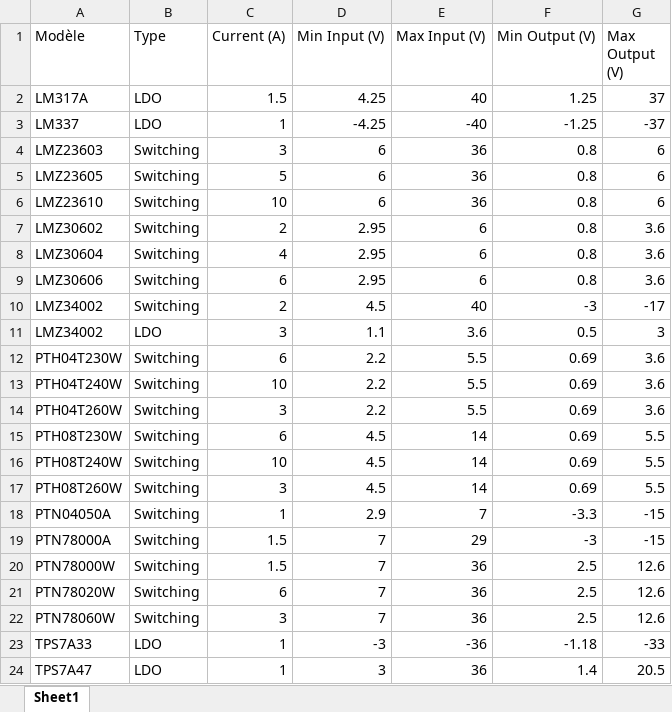
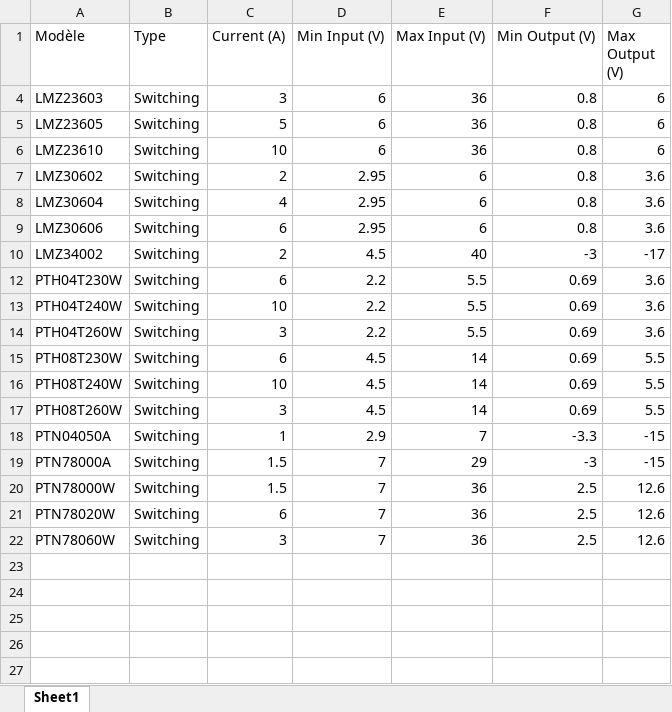
Before and after one commit to Raesangur/UdeS_S7_APP1, an Excel workbook: datasheets/regulators/regulators.xlsx, sheet Sheet1, drawn as a sheet; values as stored, in another font and other column widths than the file's, no borders; table styles not drawn; the diff names each change by its address in the sheet, - before the commit and + after, or states it on an @@ line.

```diff
--- a/datasheets/regulators/regulators.xlsx (sheet Sheet1)
+++ b/datasheets/regulators/regulators.xlsx (sheet Sheet1)
@@ row 2 hidden: LM317A | LDO | 1.5 | 4.25 | 40 | 1.25 | 37 @@
@@ row 3 hidden: LM337 | LDO | 1 | -4.25 | -40 | -1.25 | -37 @@
@@ row 11 hidden: LMZ34002 | LDO | 3 | 1.1 | 3.6 | 0.5 | 3 @@
@@ row 23 hidden: TPS7A33 | LDO | 1 | -3 | -36 | -1.18 | -33 @@
@@ row 24 hidden: TPS7A47 | LDO | 1 | 3 | 36 | 1.4 | 20.5 @@
```
Also changed, not shown: Simulations/RCL Filter.xlsx, 5 other files.
